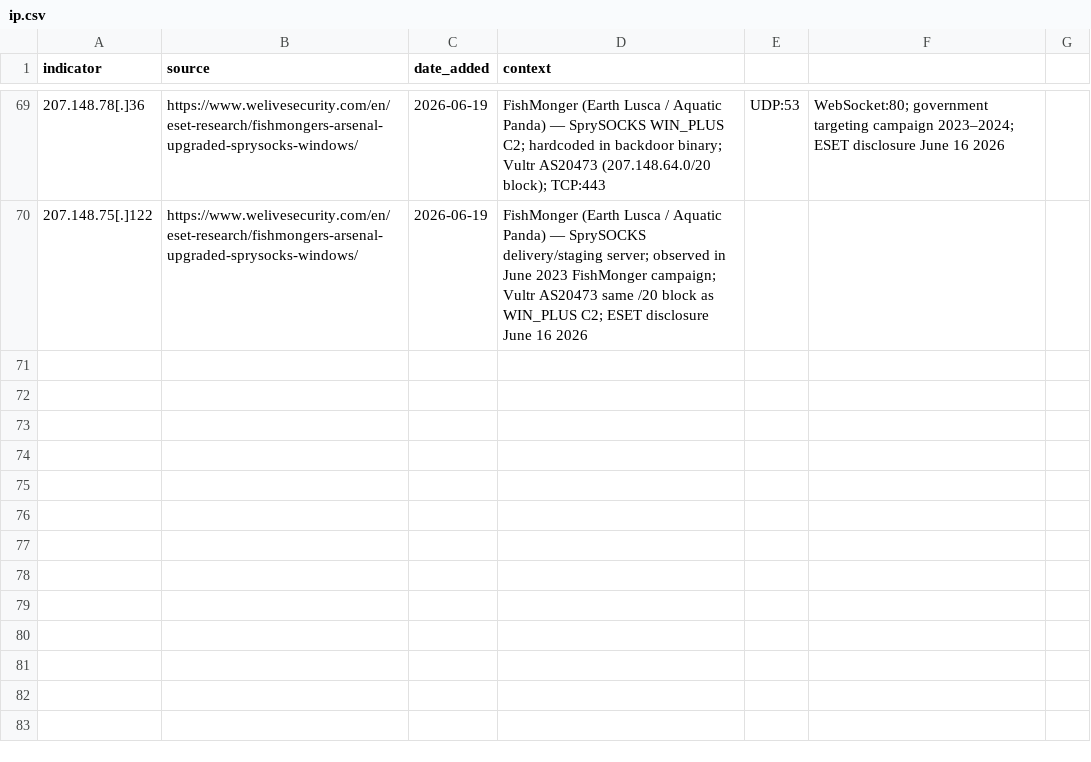
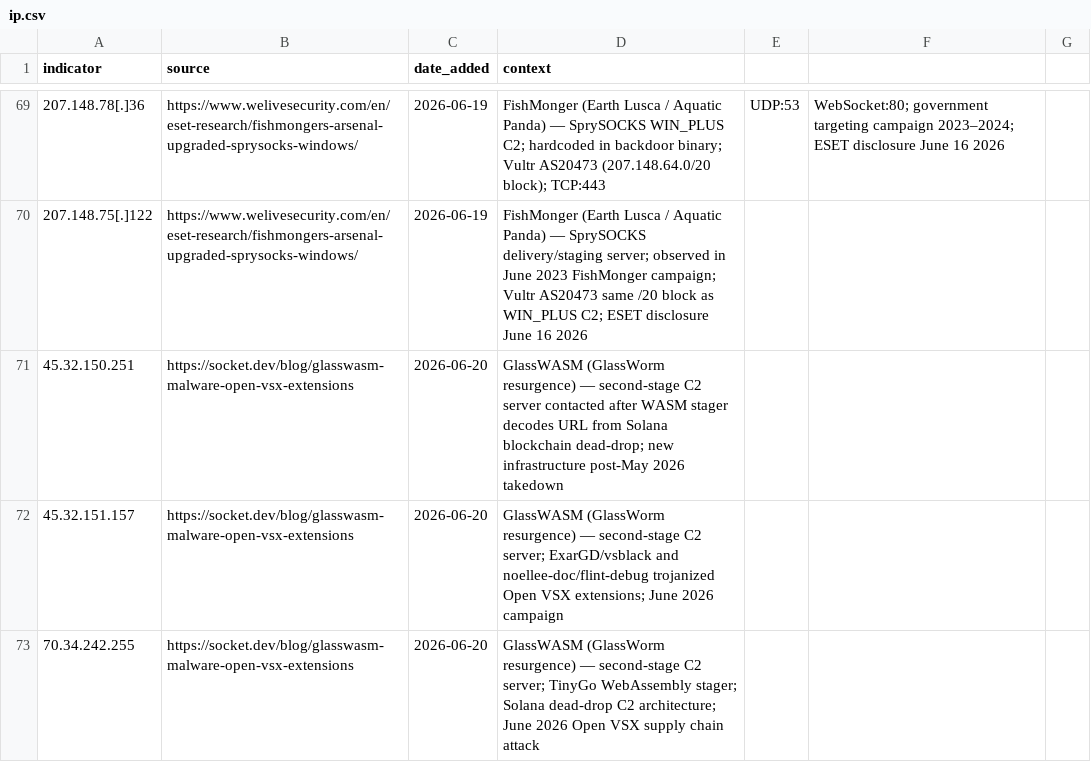
Before and after one commit to C-E-S-3/detection-engineering, a CSV file: iocs/ip.csv, drawn as a sheet; only a part is shown, gaps mark what is left out.

Commit message:
threat-intel 2026-06-20: 4 reports, 5 IOCs, 1 detection
- GlassWASM Open VSX WASM+Solana C2 resurgence (Socket.dev, high) — GlassWorm
  returns post-May 2026 takedown with TinyGo WebAssembly stager and new Solana
  dead-drop wallets; adds 3 new C2 IPs to ip.csv

- Gentlemen RaaS GentleKiller BYOVD EDR framework (ESET, critical) — self-developed
  8-variant BYOVD kit targeting 400+ processes across 48 products; Ring-0 via IOCTL;
  plus HexKiller/ThrottleBlood/HavocKiller; adds Storm-2697 to defense_evasion README

- APT37 NarwhalRAT pCloud dead-drop C2 (Genians, high) — compiled Python RAT uses
  pCloud API as dead-drop resolver and Korean relay server; LNK→PowerShell→Python
  delivery chain; new detection: apt37_narwhalrat_pcloud_dead_drop_c2.md

- UNC1151 Ghostwriter Gmail AiTM phishing (CERT Polska, high) — 2FA interception
  via fake Google admin panels; active March–June 2026; adds 2 phishing domains to
  domain.csv (mailverify[.]digital, verify-check[.]digital)

```diff
--- a/iocs/ip.csv
+++ b/iocs/ip.csv
@@ -70 +70,4 @@ indicator,source,date_added,context
 207.148.75[.]122,https://www.welivesecurity.com/en/eset-research/fishmongers-arsenal-upgraded-sprysocks-windows/,2026-06-19,FishMonger (Earth Lusca / Aquatic Panda) — SprySOCKS delivery/staging server; observed in June 2023 FishMonger campaign; Vultr AS20473 same /20 block as WIN_PLUS C2; ESET disclosure June 16 2026
+45.32.150.251,https://socket.dev/blog/glasswasm-malware-open-vsx-extensions,2026-06-20,GlassWASM (GlassWorm resurgence) — second-stage C2 server contacted after WASM stager decodes URL from Solana blockchain dead-drop; new infrastructure post-May 2026 takedown
+45.32.151.157,https://socket.dev/blog/glasswasm-malware-open-vsx-extensions,2026-06-20,GlassWASM (GlassWorm resurgence) — second-stage C2 server; ExarGD/vsblack and noellee-doc/flint-debug trojanized Open VSX extensions; June 2026 campaign
+70.34.242.255,https://socket.dev/blog/glasswasm-malware-open-vsx-extensions,2026-06-20,GlassWASM (GlassWorm resurgence) — second-stage C2 server; TinyGo WebAssembly stager; Solana dead-drop C2 architecture; June 2026 Open VSX supply chain attack
```
Also changed, not shown: iocs/domain.csv, 7 other files.
